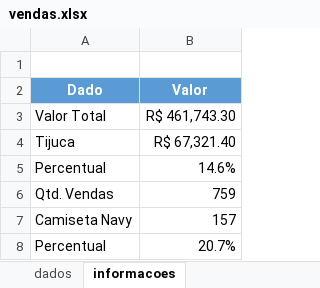
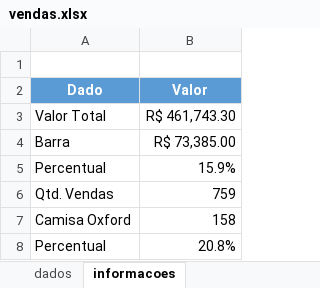
Before and after one commit to larissarqos/Projetos_Excel, an Excel workbook: Analise_Vendas/vendas.xlsx, sheet informacoes, drawn as a sheet; values as stored, in another font and other column widths than the file's, no borders; removed rows and columns are numbered as before the commit, all else as after; the diff names each change by its address in the sheet, - before the commit and + after, or states it on an @@ line.

```diff
--- a/Analise_Vendas/vendas.xlsx (sheet informacoes)
+++ b/Analise_Vendas/vendas.xlsx (sheet informacoes)
-row 4: Tijuca | R$ 67,321.40
-row 5: Percentual | 14.6%
+row 4: Barra | R$ 73,385.00
+row 5: Percentual | 15.9%
-row 7: Camiseta Navy | 157
-row 8: Percentual | 20.7%
+row 7: Camisa Oxford | 158
+row 8: Percentual | 20.8%
```
Also changed, not shown: sheet tabelas_dinamicas, charts or pictures, Analise_RFV/analise_rfv.xlsx, 1 other file.
